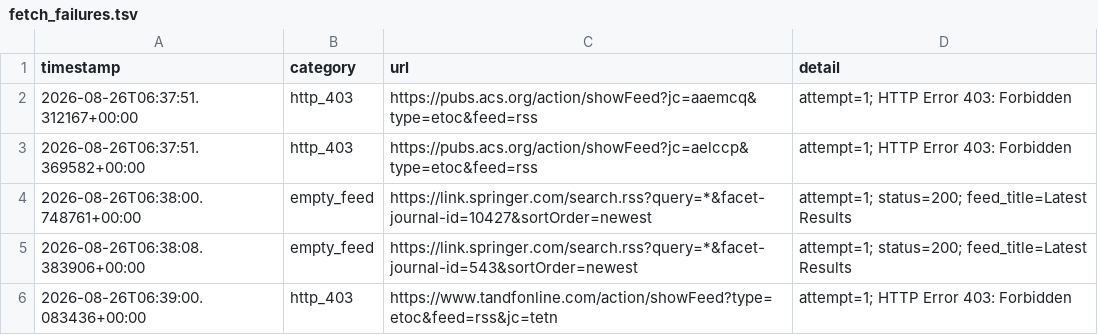
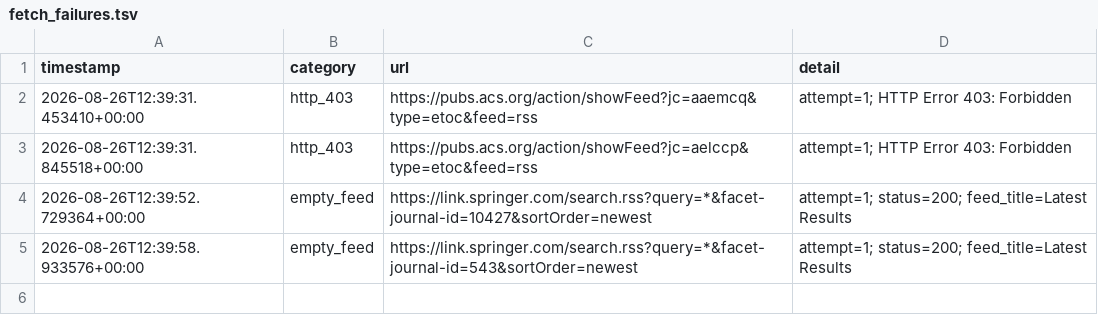
Before and after one commit to Llxyyds666/paper-search, a TSV file: fetch_failures.tsv, drawn as a sheet.

```diff
--- a/fetch_failures.tsv
+++ b/fetch_failures.tsv
@@ -1,6 +1,5 @@
 timestamp	category	url	detail
-2026-08-26T06:37:51.312167+00:00	http_403	https://pubs.acs.org/action/showFeed?jc=aaemcq&type=etoc&feed=rss	attempt=1; HTTP Error 403: Forbidden
-2026-08-26T06:37:51.369582+00:00	http_403	https://pubs.acs.org/action/showFeed?jc=aelccp&type=etoc&feed=rss	attempt=1; HTTP Error 403: Forbidden
-2026-08-26T06:38:00.748761+00:00	empty_feed	https://link.springer.com/search.rss?query=*&facet-journal-id=10427&sortOrder=newest	attempt=1; status=200; feed_title=Latest Results
-2026-08-26T06:38:08.383906+00:00	empty_feed	https://link.springer.com/search.rss?query=*&facet-journal-id=543&sortOrder=newest	attempt=1; status=200; feed_title=Latest Results
-2026-08-26T06:39:00.083436+00:00	http_403	https://www.tandfonline.com/action/showFeed?type=etoc&feed=rss&jc=tetn	attempt=1; HTTP Error 403: Forbidden
+2026-08-26T12:39:31.453410+00:00	http_403	https://pubs.acs.org/action/showFeed?jc=aaemcq&type=etoc&feed=rss	attempt=1; HTTP Error 403: Forbidden
+2026-08-26T12:39:31.845518+00:00	http_403	https://pubs.acs.org/action/showFeed?jc=aelccp&type=etoc&feed=rss	attempt=1; HTTP Error 403: Forbidden
+2026-08-26T12:39:52.729364+00:00	empty_feed	https://link.springer.com/search.rss?query=*&facet-journal-id=10427&sortOrder=newest	attempt=1; status=200; feed_title=Latest Results
+2026-08-26T12:39:58.933576+00:00	empty_feed	https://link.springer.com/search.rss?query=*&facet-journal-id=543&sortOrder=newest	attempt=1; status=200; feed_title=Latest Results
```
Also changed, not shown: 1 other file.
